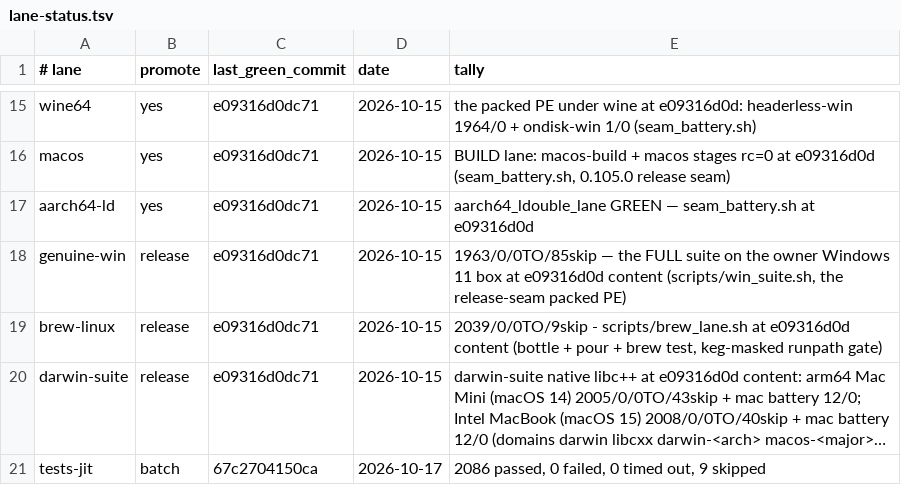
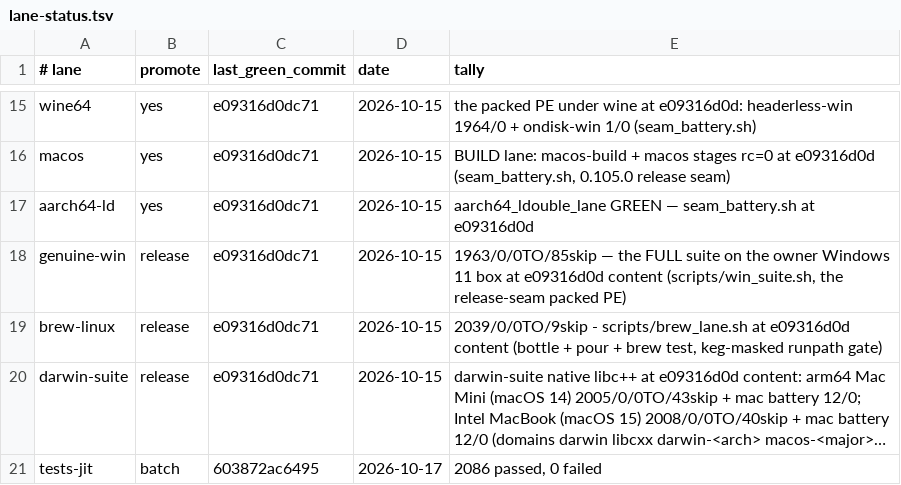
Before and after one commit to derekbsnider/madc, a TSV file: docs/lane-status.tsv, drawn as a sheet; only a part is shown, gaps mark what is left out; long unchanged cells end in …; the diff names each change by its address in the sheet, - before the commit and + after, or states it on an @@ line.

```diff
--- a/docs/lane-status.tsv
+++ b/docs/lane-status.tsv
-C21 (last_green_commit): 67c2704150ca
+C21 (last_green_commit): 603872ac6495
-E21 (tally): 2086 passed, 0 failed, 0 timed out, 9 skipped
+E21 (tally): 2086 passed, 0 failed
```
